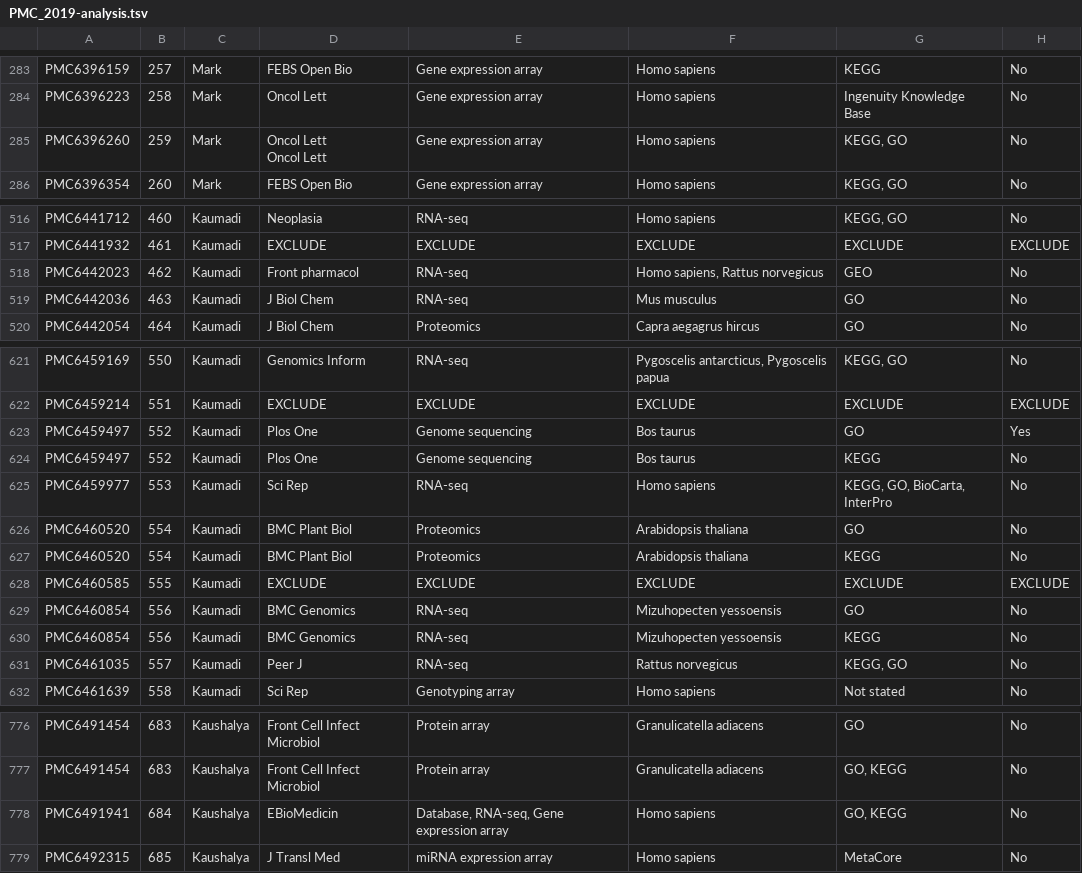
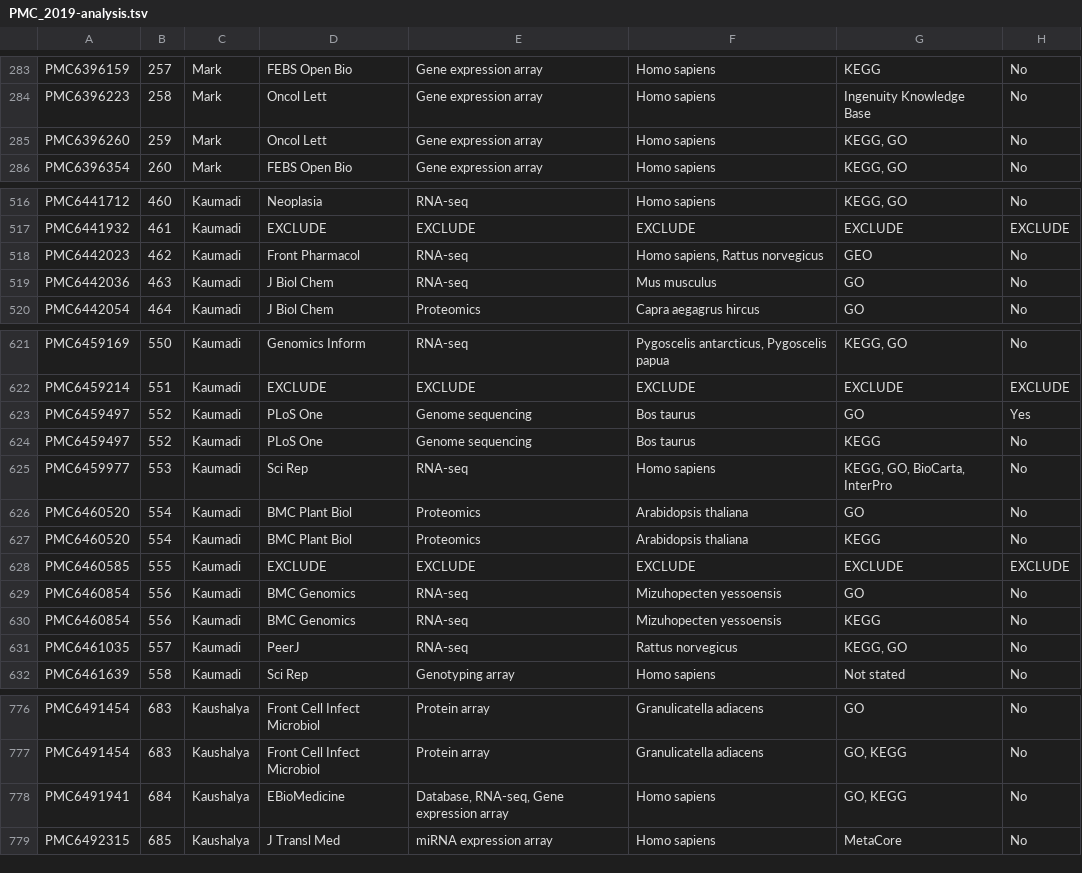
Before and after one commit to markziemann/SurveyEnrichmentMethods, a TSV file: data/PMC_2019-analysis.tsv, drawn as a sheet; only a part is shown, gaps mark what is left out; ↵ is a line break in a cell; the diff covers the shown part only; the diff names each change by its address in the sheet, - before the commit and + after, or states it on an @@ line.

```diff
--- a/data/PMC_2019-analysis.tsv
+++ b/data/PMC_2019-analysis.tsv
-D285: Oncol Lett ↵ Oncol Lett
+D285: Oncol Lett
-D518: Front pharmacol
+D518: Front Pharmacol
-D623:D624: Plos One
+D623:D624: PLoS One
-D631: Peer J
+D631: PeerJ
-D778: EBioMedicin
+D778: EBioMedicine
```
Also changed, not shown: 13 edited cells elsewhere in this file, data/QC-analysis2.tsv, 3 other files.
